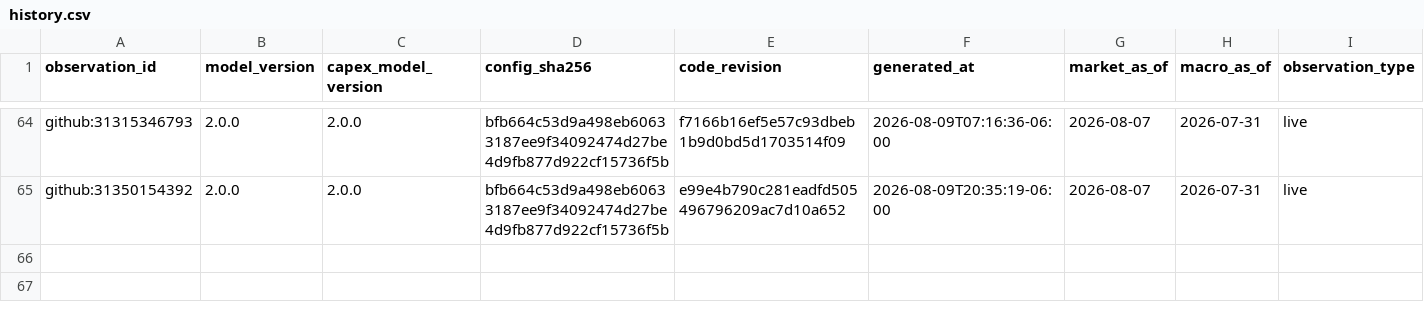
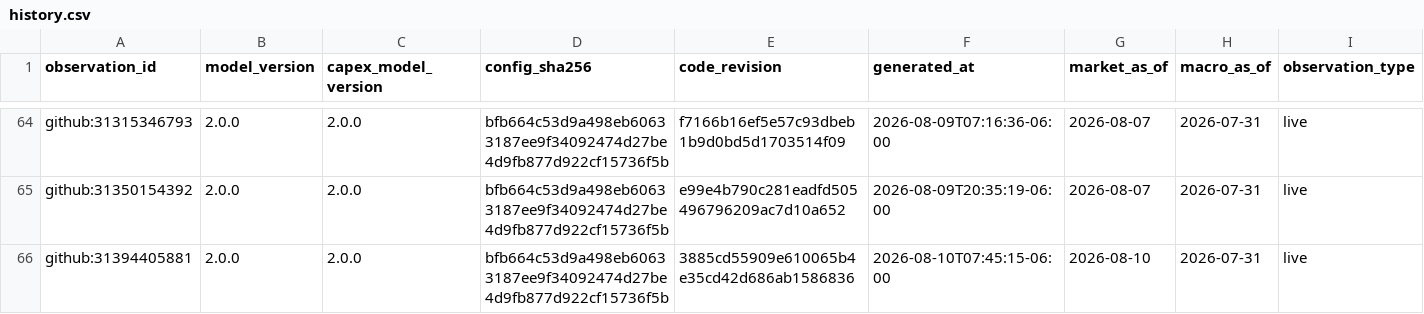
Before and after one commit to Bluxor-ai/radar-de-la-burbuja-ia, a CSV file: data/history.csv, drawn as a sheet; only a part is shown, gaps mark what is left out; rows hold the shown columns only; the diff names each change by its address in the sheet, - before the commit and + after, or states it on an @@ line.

```diff
--- a/data/history.csv
+++ b/data/history.csv
+row 66: github:31394405881 | 2.0.0 | 2.0.0 | bfb664c53d9a498eb60633187ee9f34092474d27be4d9fb877d922cf15736f5b | 3885cd55909e610065b4e35cd42d686ab1586836 | 2026-08-10T07:45:15-06:00 | 2026-08-10 | 2026-07-31 | live
```
Also changed, not shown: data/gpu_price_history.csv, public/gpu_price_history.csv, 6 other files.
